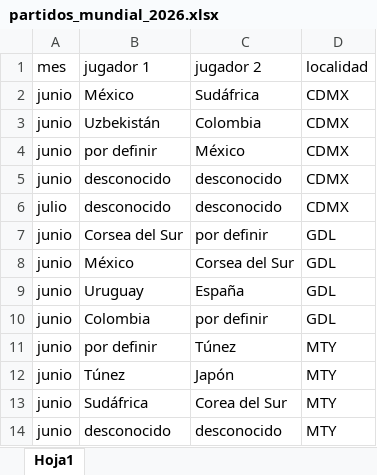
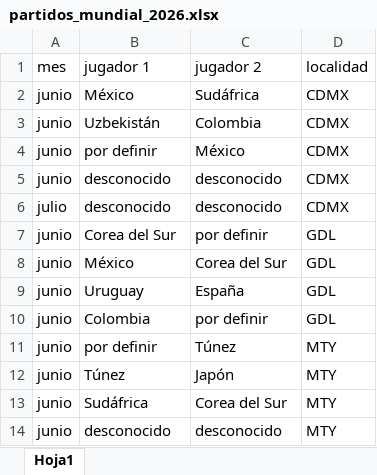
Before and after one commit to joelgiroud/Prean-lisis-Mundial-2026, an Excel workbook: Catálogos data/partidos_mundial_2026.xlsx, sheet Hoja1, drawn as a sheet; values as stored, in another font and other column widths than the file's, no borders; the diff names each change by its address in the sheet, - before the commit and + after, or states it on an @@ line.

Commit message:
Cambios al archivo PBI y ajustes catálogo

```diff
--- a/Catálogos data/partidos_mundial_2026.xlsx (sheet Hoja1)
+++ b/Catálogos data/partidos_mundial_2026.xlsx (sheet Hoja1)
-B7 (jugador 1): Corsea del Sur
+B7 (jugador 1): Corea del Sur
-C8 (jugador 2): Corsea del Sur
+C8 (jugador 2): Corea del Sur
```
Also changed, not shown: 4 other files.
